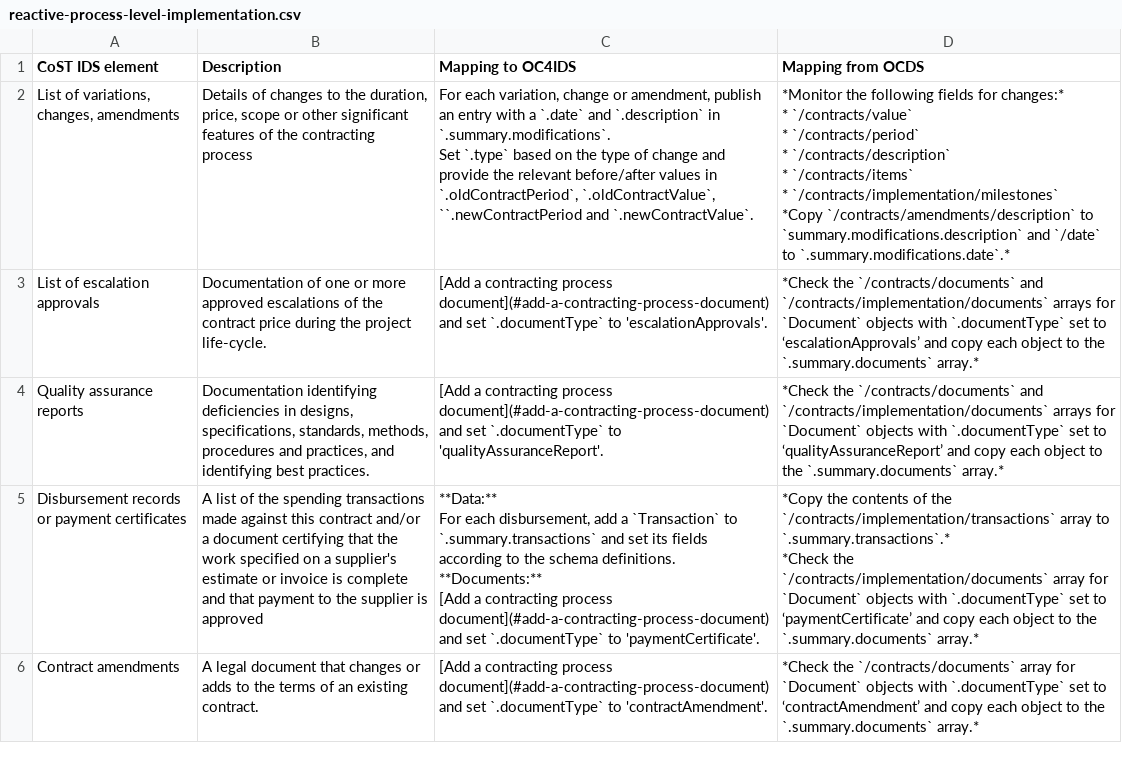
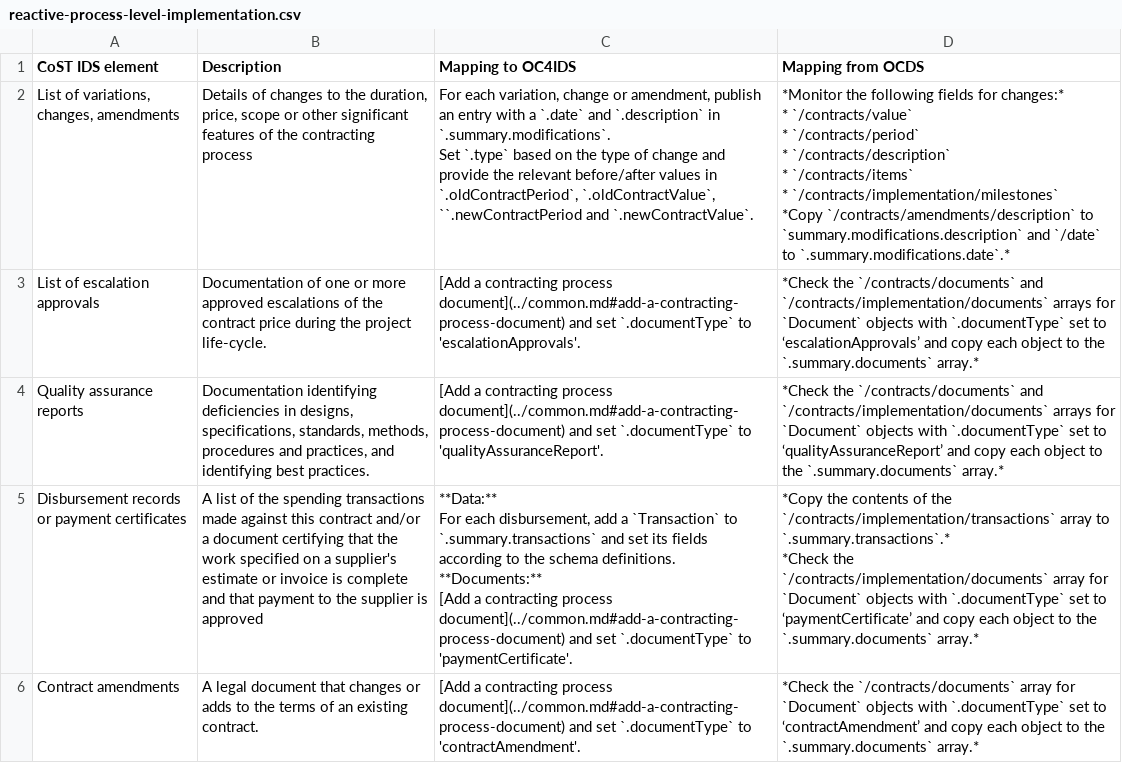
Before and after one commit to open-contracting/infrastructure, a CSV file: mapping/reactive-process-level-implementation.csv, drawn as a sheet.

```diff
--- a/mapping/reactive-process-level-implementation.csv
+++ b/mapping/reactive-process-level-implementation.csv
@@ -12,13 +12,13 @@ Set `.type` based on the type of change and provide the relevant before/after va
 *Copy `/contracts/amendments/description` to `summary.modifications.description` and `/date` to `.summary.modifications.date`.*"
-List of escalation approvals,Documentation of one or more approved escalations of the contract price during the project life-cycle.,[Add a contracting process document](#add-a-contracting-process-document) and set `.documentType` to 'escalationApprovals'.,*Check the `/contracts/documents` and `/contracts/implementation/documents` arrays for `Document` objects with `.documentType` set to ‘escalationApprovals’ and copy each object to the `.summary.documents` array.*
-Quality assurance reports,"Documentation identifying deficiencies in designs, specifications, standards, methods, procedures and practices, and identifying best practices.",[Add a contracting process document](#add-a-contracting-process-document) and set `.documentType` to 'qualityAssuranceReport'.,*Check the `/contracts/documents` and `/contracts/implementation/documents` arrays for `Document` objects with `.documentType` set to ‘qualityAssuranceReport’ and copy each object to the `.summary.documents` array.*
-Disbursement records or payment certificates,A list of the spending transactions made against this contract and/or a document certifying that the work specified on a supplier's estimate or invoice is complete and that payment to the supplier is approved,"**Data:**
-
-For each disbursement, add a `Transaction` to `.summary.transactions` and set its fields according to the schema definitions.
-
-**Documents:**
-
-[Add a contracting process document](#add-a-contracting-process-document) and set `.documentType` to 'paymentCertificate'.","*Copy the contents of the `/contracts/implementation/transactions` array to `.summary.transactions`.*
-
-*Check the `/contracts/implementation/documents` array for `Document` objects with `.documentType` set to ‘paymentCertificate’ and copy each object to the `.summary.documents` array.*"
-Contract amendments,A legal document that changes or adds to the terms of an existing contract.,[Add a contracting process document](#add-a-contracting-process-document) and set `.documentType` to 'contractAmendment'.,*Check the `/contracts/documents` array for `Document` objects with `.documentType` set to ‘contractAmendment’ and copy each object to the `.summary.documents` array.*
+List of escalation approvals,Documentation of one or more approved escalations of the contract price during the project life-cycle.,[Add a contracting process document](../common.md#add-a-contracting-process-document) and set `.documentType` to 'escalationApprovals'.,*Check the `/contracts/documents` and `/contracts/implementation/documents` arrays for `Document` objects with `.documentType` set to ‘escalationApprovals’ and copy each object to the `.summary.documents` array.*
+Quality assurance reports,"Documentation identifying deficiencies in designs, specifications, standards, methods, procedures and practices, and identifying best practices.",[Add a contracting process document](../common.md#add-a-contracting-process-document) and set `.documentType` to 'qualityAssuranceReport'.,*Check the `/contracts/documents` and `/contracts/implementation/documents` arrays for `Document` objects with `.documentType` set to ‘qualityAssuranceReport’ and copy each object to the `.summary.documents` array.*
+Disbursement records or payment certificates,A list of the spending transactions made against this contract and/or a document certifying that the work specified on a supplier's estimate or invoice is complete and that payment to the supplier is approved,"**Data:**
+
+For each disbursement, add a `Transaction` to `.summary.transactions` and set its fields according to the schema definitions.
+
+**Documents:**
+
+[Add a contracting process document](../common.md#add-a-contracting-process-document) and set `.documentType` to 'paymentCertificate'.","*Copy the contents of the `/contracts/implementation/transactions` array to `.summary.transactions`.*
+
+*Check the `/contracts/implementation/documents` array for `Document` objects with `.documentType` set to ‘paymentCertificate’ and copy each object to the `.summary.documents` array.*"
+Contract amendments,A legal document that changes or adds to the terms of an existing contract.,[Add a contracting process document](../common.md#add-a-contracting-process-document) and set `.documentType` to 'contractAmendment'.,*Check the `/contracts/documents` array for `Document` objects with `.documentType` set to ‘contractAmendment’ and copy each object to the `.summary.documents` array.*
```
Also changed, not shown: mapping/reactive-process-level-contract.csv, mapping/reactive-process-level-procurement.csv, 8 other files.
